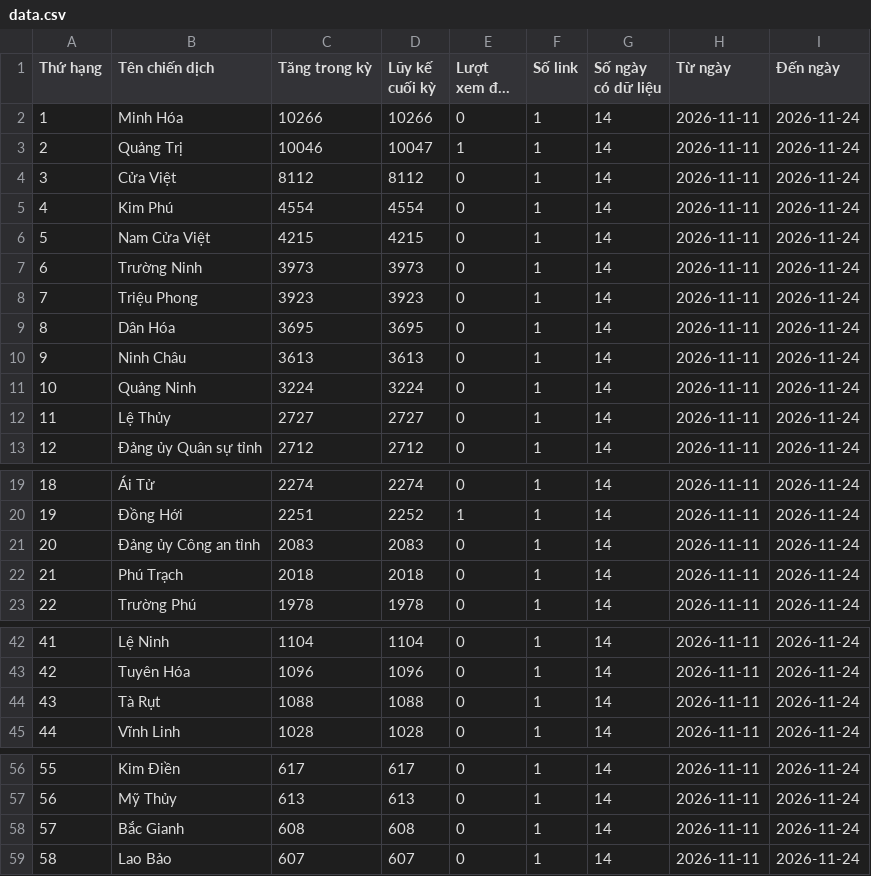
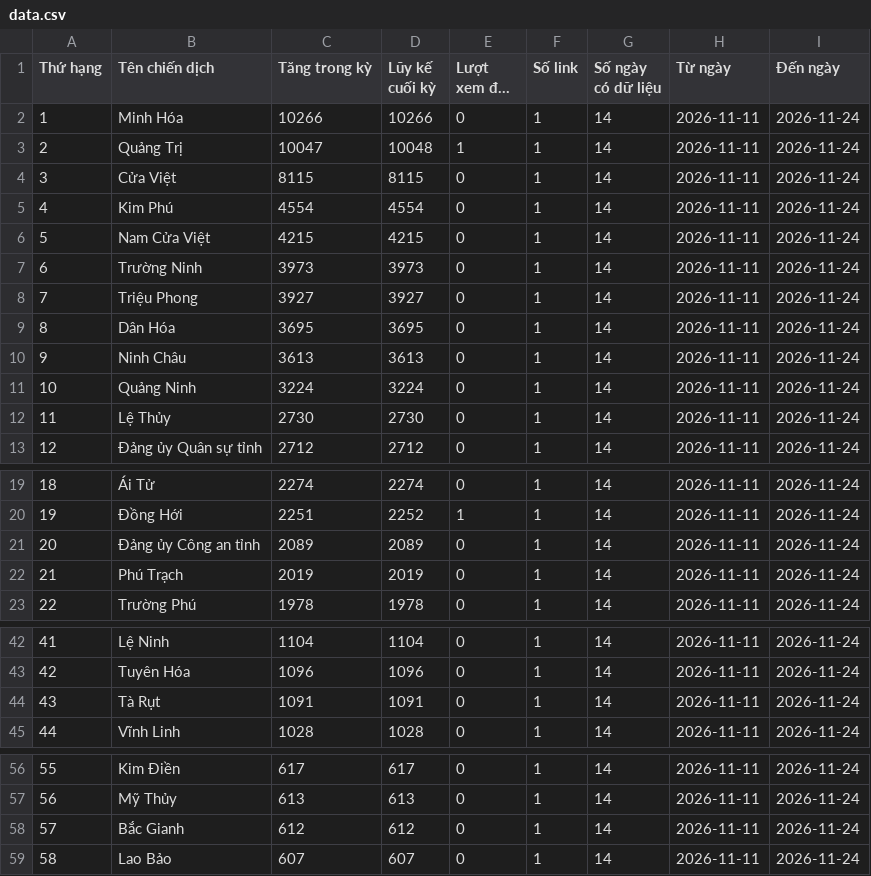
Before and after one commit to phuonglinh-ai/truyenthongquangtri, a CSV file: data.csv, drawn as a sheet; only a part is shown, gaps mark what is left out; long unchanged cells end in ….

Commit message:
Update data 2026-11-24 02:15

```diff
--- a/data.csv
+++ b/data.csv
@@ -2,4 +2,4 @@
 1,Minh Hóa,10266,10266,0,1,14,2026-11-11,2026-11-24
-2,Quảng Trị,10046,10047,1,1,14,2026-11-11,2026-11-24
-3,Cửa Việt,8112,8112,0,1,14,2026-11-11,2026-11-24
+2,Quảng Trị,10047,10048,1,1,14,2026-11-11,2026-11-24
+3,Cửa Việt,8115,8115,0,1,14,2026-11-11,2026-11-24
 4,Kim Phú,4554,4554,0,1,14,2026-11-11,2026-11-24
@@ -7,3 +7,3 @@
 6,Trường Ninh,3973,3973,0,1,14,2026-11-11,2026-11-24
-7,Triệu Phong,3923,3923,0,1,14,2026-11-11,2026-11-24
+7,Triệu Phong,3927,3927,0,1,14,2026-11-11,2026-11-24
 8,Dân Hóa,3695,3695,0,1,14,2026-11-11,2026-11-24
@@ -11,3 +11,3 @@
 10,Quảng Ninh,3224,3224,0,1,14,2026-11-11,2026-11-24
-11,Lệ Thủy,2727,2727,0,1,14,2026-11-11,2026-11-24
+11,Lệ Thủy,2730,2730,0,1,14,2026-11-11,2026-11-24
 12,Đảng ủy Quân sự tỉnh,2712,2712,0,1,14,2026-11-11,2026-11-24
@@ -20,4 +20,4 @@
 19,Đồng Hới,2251,2252,1,1,14,2026-11-11,2026-11-24
-20,Đảng ủy Công an tỉnh,2083,2083,0,1,14,2026-11-11,2026-11-24
-21,Phú Trạch,2018,2018,0,1,14,2026-11-11,2026-11-24
+20,Đảng ủy Công an tỉnh,2089,2089,0,1,14,2026-11-11,2026-11-24
+21,Phú Trạch,2019,2019,0,1,14,2026-11-11,2026-11-24
 22,Trường Phú,1978,1978,0,1,14,2026-11-11,2026-11-24
@@ -43,3 +43,3 @@
 42,Tuyên Hóa,1096,1096,0,1,14,2026-11-11,2026-11-24
-43,Tà Rụt,1088,1088,0,1,14,2026-11-11,2026-11-24
+43,Tà Rụt,1091,1091,0,1,14,2026-11-11,2026-11-24
 44,Vĩnh Linh,1028,1028,0,1,14,2026-11-11,2026-11-24
@@ -57,3 +57,3 @@
 56,Mỹ Thủy,613,613,0,1,14,2026-11-11,2026-11-24
-57,Bắc Gianh,608,608,0,1,14,2026-11-11,2026-11-24
+57,Bắc Gianh,612,612,0,1,14,2026-11-11,2026-11-24
 58,Lao Bảo,607,607,0,1,14,2026-11-11,2026-11-24
```
